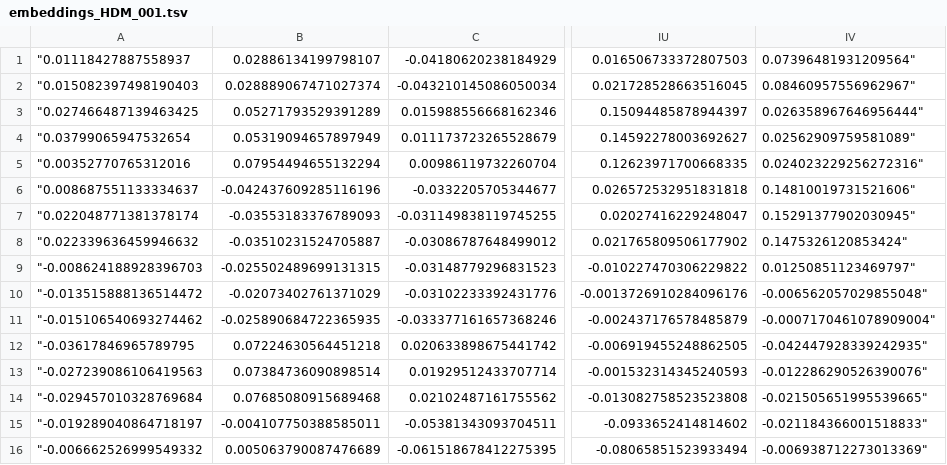
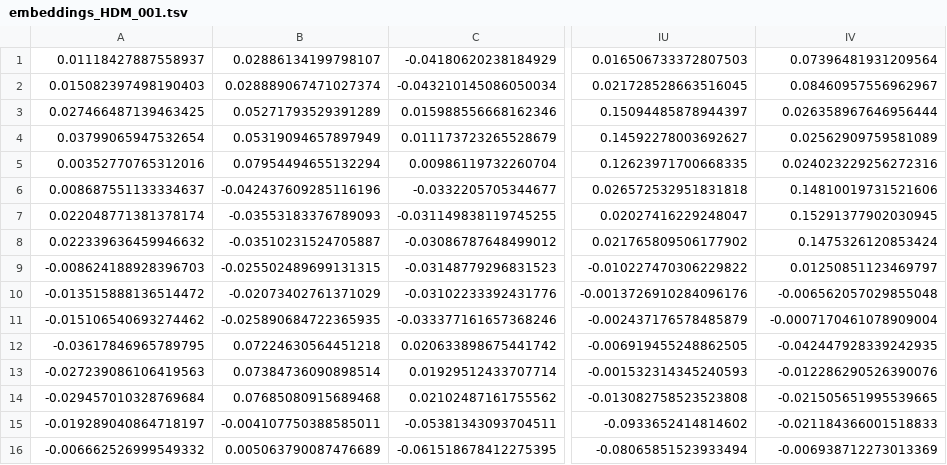
Before and after one commit to shreyamusini/projector_HDO, a TSV file: oss_data/embeddings_short/embeddings_HDM_001.tsv, drawn as a sheet; only a part is shown, gaps mark what is left out; the diff covers the shown part only; the diff names each change by its address in the sheet, - before the commit and + after, or states it on an @@ line.

Commit message:
embeddings large

```diff
--- a/oss_data/embeddings_short/embeddings_HDM_001.tsv
+++ b/oss_data/embeddings_short/embeddings_HDM_001.tsv
-A1: "0.01118427887558937
+A1: 0.01118427887558937
-IV1: 0.07396481931209564"
+IV1: 0.07396481931209564
-A2: "0.015082397498190403
+A2: 0.015082397498190403
-IV2: 0.08460957556962967"
+IV2: 0.08460957556962967
-A3: "0.027466487139463425
+A3: 0.027466487139463425
-IV3: 0.026358967646956444"
+IV3: 0.026358967646956444
-A4: "0.03799065947532654
+A4: 0.03799065947532654
-IV4: 0.02562909759581089"
+IV4: 0.02562909759581089
-A5: "0.00352770765312016
+A5: 0.00352770765312016
-IV5: 0.024023229256272316"
+IV5: 0.024023229256272316
-A6: "0.008687551133334637
+A6: 0.008687551133334637
-IV6: 0.14810019731521606"
+IV6: 0.14810019731521606
-A7: "0.022048771381378174
+A7: 0.022048771381378174
-IV7: 0.15291377902030945"
+IV7: 0.15291377902030945
-A8: "0.022339636459946632
+A8: 0.022339636459946632
-IV8: 0.1475326120853424"
+IV8: 0.1475326120853424
-A9: "-0.008624188928396703
+A9: -0.008624188928396703
-IV9: 0.01250851123469797"
+IV9: 0.01250851123469797
-A10: "-0.013515888136514472
+A10: -0.013515888136514472
-IV10: -0.006562057029855048"
+IV10: -0.006562057029855048
-A11: "-0.015106540693274462
+A11: -0.015106540693274462
-IV11: -0.0007170461078909004"
+IV11: -0.0007170461078909004
-A12: "-0.03617846965789795
+A12: -0.03617846965789795
-IV12: -0.042447928339242935"
+IV12: -0.042447928339242935
-A13: "-0.027239086106419563
+A13: -0.027239086106419563
-IV13: -0.012286290526390076"
+IV13: -0.012286290526390076
-A14: "-0.029457010328769684
+A14: -0.029457010328769684
-IV14: -0.021505651995539665"
+IV14: -0.021505651995539665
-A15: "-0.019289040864718197
+A15: -0.019289040864718197
-IV15: -0.021184366001518833"
+IV15: -0.021184366001518833
-A16: "-0.006662526999549332
+A16: -0.006662526999549332
-IV16: -0.006938712273013369"
+IV16: -0.006938712273013369
```
Also changed, not shown: 20 edited cells elsewhere in this file, 17 other files.
